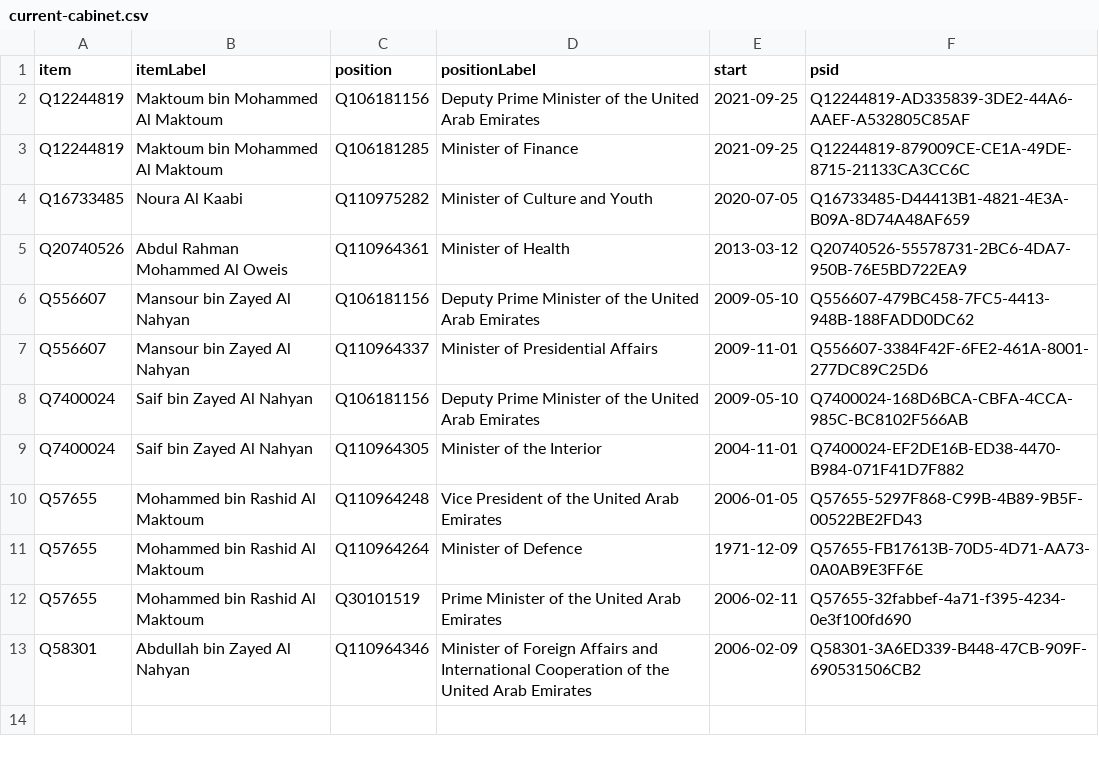
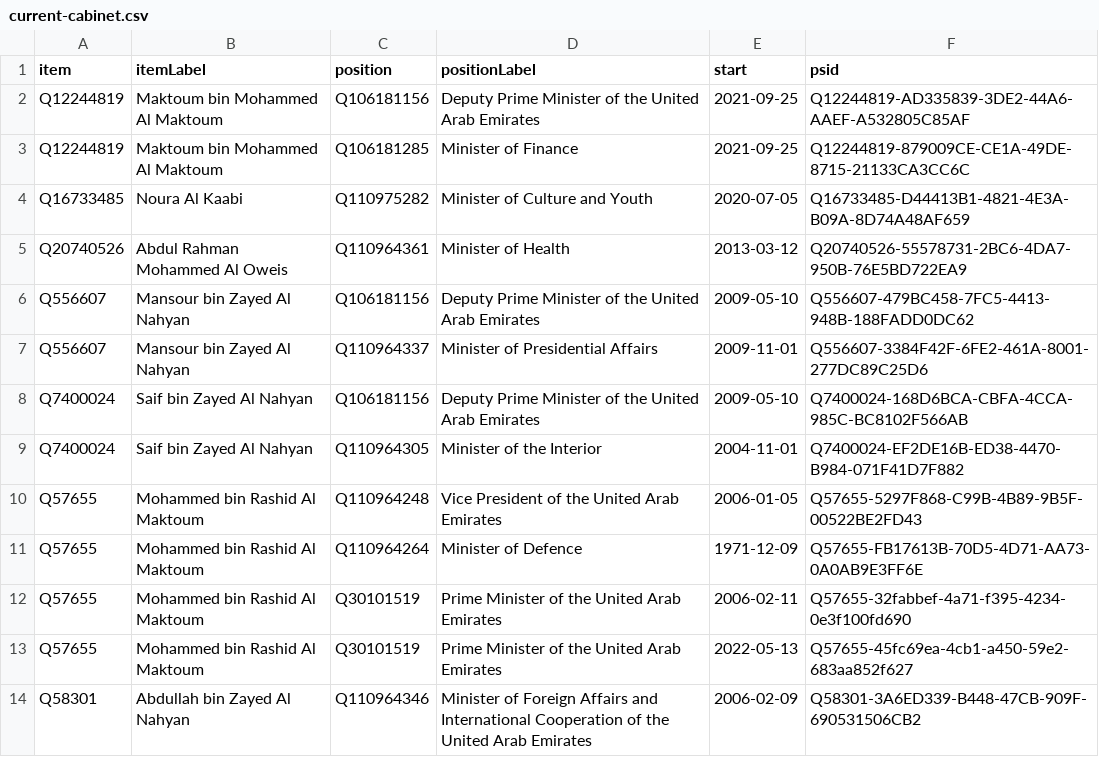
Before and after one commit to every-politician-scrapers/uae-ministers, a CSV file: wikidata/results/current-cabinet.csv, drawn as a sheet.

Commit message:
Run SPARQL queries

```diff
--- a/wikidata/results/current-cabinet.csv
+++ b/wikidata/results/current-cabinet.csv
@@ -12,2 +12,3 @@ Q57655,Mohammed bin Rashid Al Maktoum,Q110964264,Minister of Defence,1971-12-09,
 Q57655,Mohammed bin Rashid Al Maktoum,Q30101519,Prime Minister of the United Arab Emirates,2006-02-11,Q57655-32fabbef-4a71-f395-4234-0e3f100fd690
+Q57655,Mohammed bin Rashid Al Maktoum,Q30101519,Prime Minister of the United Arab Emirates,2022-05-13,Q57655-45fc69ea-4cb1-a450-59e2-683aa852f627
 Q58301,Abdullah bin Zayed Al Nahyan,Q110964346,Minister of Foreign Affairs and International Cooperation of the United Arab Emirates,2006-02-09,Q58301-3A6ED339-B448-47CB-909F-690531506CB2
```
